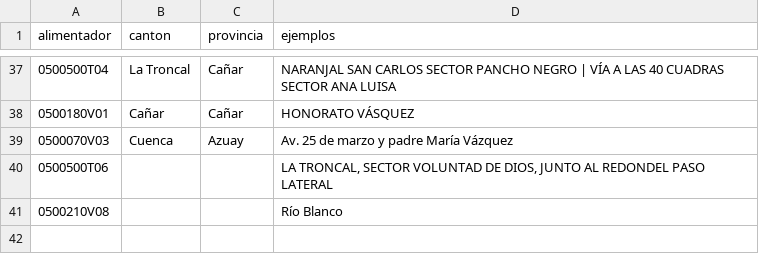
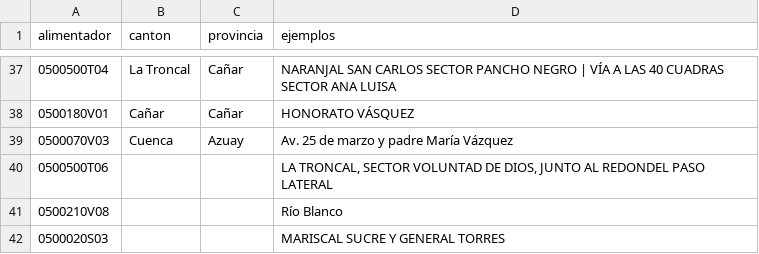
Before and after one commit to PalaciosDigital/scraper-cortes-luz, a CSV file: data/alimentadores_centrosur.csv, drawn as a sheet; only a part is shown, gaps mark what is left out; the diff names each change by its address in the sheet, - before the commit and + after, or states it on an @@ line.

```diff
--- a/data/alimentadores_centrosur.csv
+++ b/data/alimentadores_centrosur.csv
+row 42: 0500020S03 |  |  | MARISCAL SUCRE Y GENERAL TORRES
```
Also changed, not shown: 4 other files.
